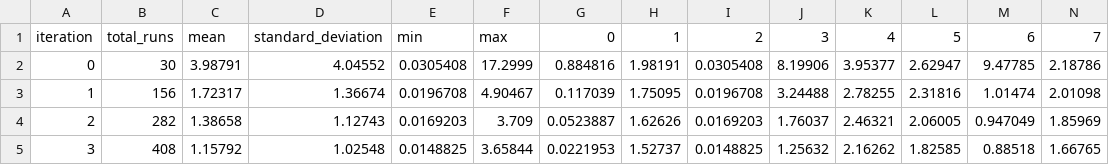
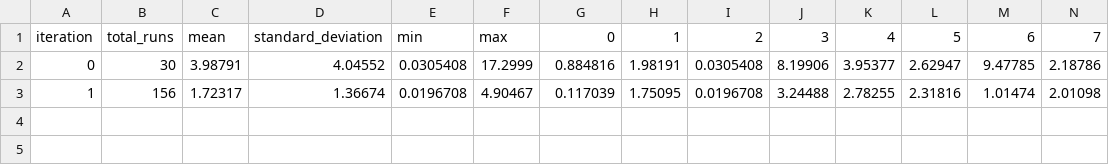
Before and after one commit to mwtoews/pestpp, a CSV file: benchmarks/ies_10par_xsec/baseline_opt/master_test_5__pest.phi.meas.csv, drawn as a sheet; only a part is shown; rows hold the shown columns only; the diff names each change by its address in the sheet, - before the commit and + after, or states it on an @@ line.

```diff
--- a/benchmarks/ies_10par_xsec/baseline_opt/master_test_5__pest.phi.meas.csv
+++ b/benchmarks/ies_10par_xsec/baseline_opt/master_test_5__pest.phi.meas.csv
-row 4: 2 | 282 | 1.38658 | 1.12743 | 0.0169203 | 3.709 | 0.0523887 | 1.62626 | 0.0169203 | 1.76037 | 2.46321 | 2.06005 | 0.947049 | 1.85969
-row 5: 3 | 408 | 1.15792 | 1.02548 | 0.0148825 | 3.65844 | 0.0221953 | 1.52737 | 0.0148825 | 1.25632 | 2.16262 | 1.82585 | 0.88518 | 1.66765
```
Also changed, not shown: benchmarks/ies_10par_xsec/baseline_opt/master_test_5__pest.phi.actual.csv, benchmarks/ies_10par_xsec/baseline_opt/master_test_5__pest.phi.regul.csv, 19 other files.
